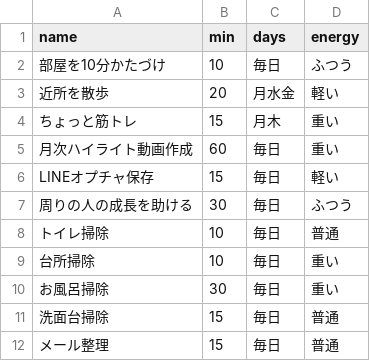
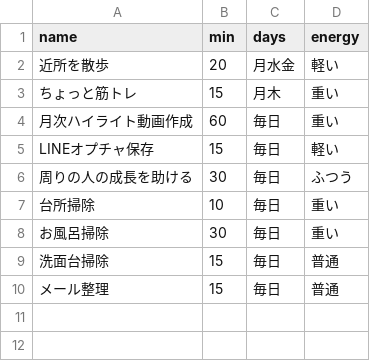
Before and after one commit to Yasai-web/kyou-no-3, a CSV file: routines.csv, drawn as a sheet; the diff names each change by its address in the sheet, - before the commit and + after, or states it on an @@ line.

Commit message:
Remove tasks from routines.csv
Removed the task '部屋を10分かたづけ' and 'トイレ掃除' from routines.

```diff
--- a/routines.csv
+++ b/routines.csv
-row 2: 部屋を10分かたづけ | 10 | 毎日 | ふつう
-row 8: トイレ掃除 | 10 | 毎日 | 普通
```
